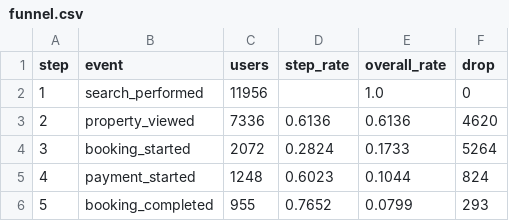
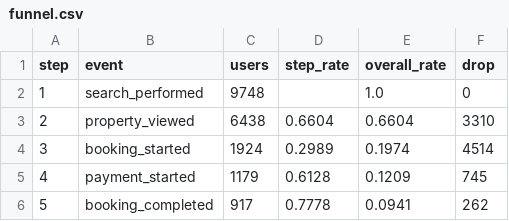
Before and after one commit to MoonSuhyeon/Data-Growth, a CSV file: reports/funnel.csv, drawn as a sheet.

```diff
--- a/reports/funnel.csv
+++ b/reports/funnel.csv
@@ -1,6 +1,6 @@
 step,event,users,step_rate,overall_rate,drop
-1,search_performed,11956,,1.0,0
-2,property_viewed,7336,0.6136,0.6136,4620
-3,booking_started,2072,0.2824,0.1733,5264
-4,payment_started,1248,0.6023,0.1044,824
-5,booking_completed,955,0.7652,0.0799,293
+1,search_performed,9748,,1.0,0
+2,property_viewed,6438,0.6604,0.6604,3310
+3,booking_started,1924,0.2989,0.1974,4514
+4,payment_started,1179,0.6128,0.1209,745
+5,booking_completed,917,0.7778,0.0941,262
```
Also changed, not shown: reports/segment_device.csv, 8 other files.
